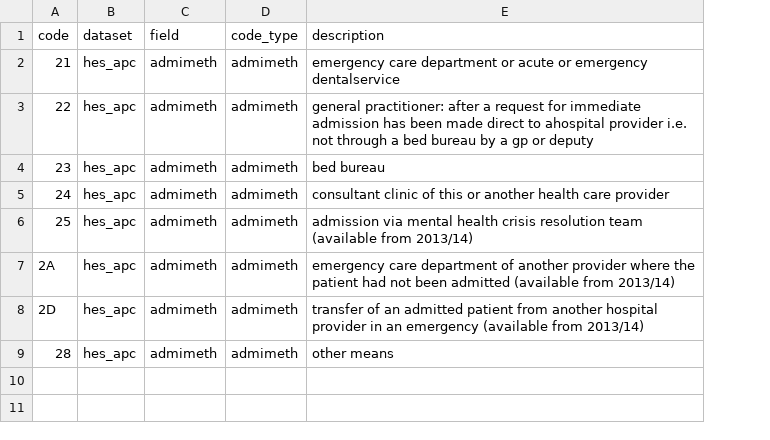
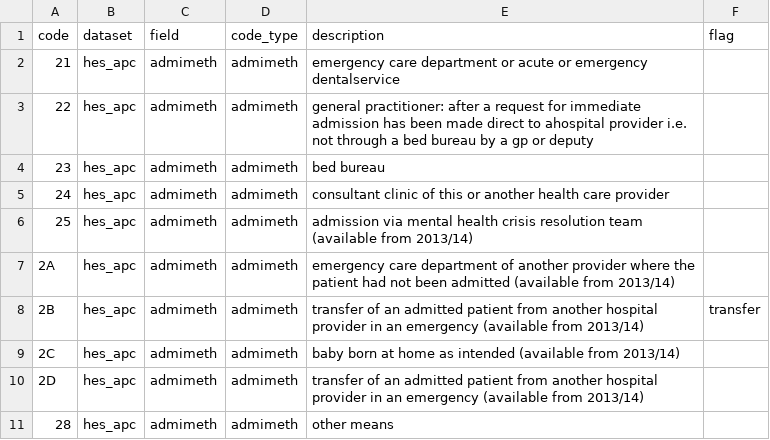
Before and after one commit to UCL-ECHILD/phenotype-code-lists, a CSV file: emergency_admissions_v1.csv, drawn as a sheet; the diff names each change by its address in the sheet, - before the commit and + after, or states it on an @@ line.

Commit message:
Add files via upload

```diff
--- a/emergency_admissions_v1.csv
+++ b/emergency_admissions_v1.csv
+column F (flag), empty
+row 8: 2B | hes_apc | admimeth | admimeth | transfer of an admitted patient from another hospital provider in an emergency (available from 2013/14) | transfer
+row 9: 2C | hes_apc | admimeth | admimeth | baby born at home as intended (available from 2013/14)
```
